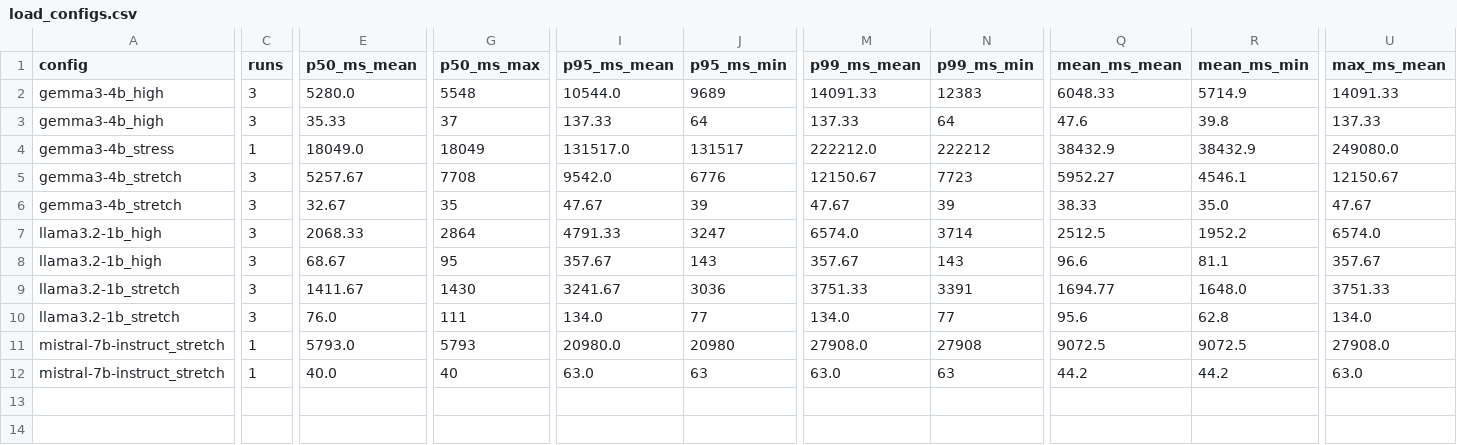
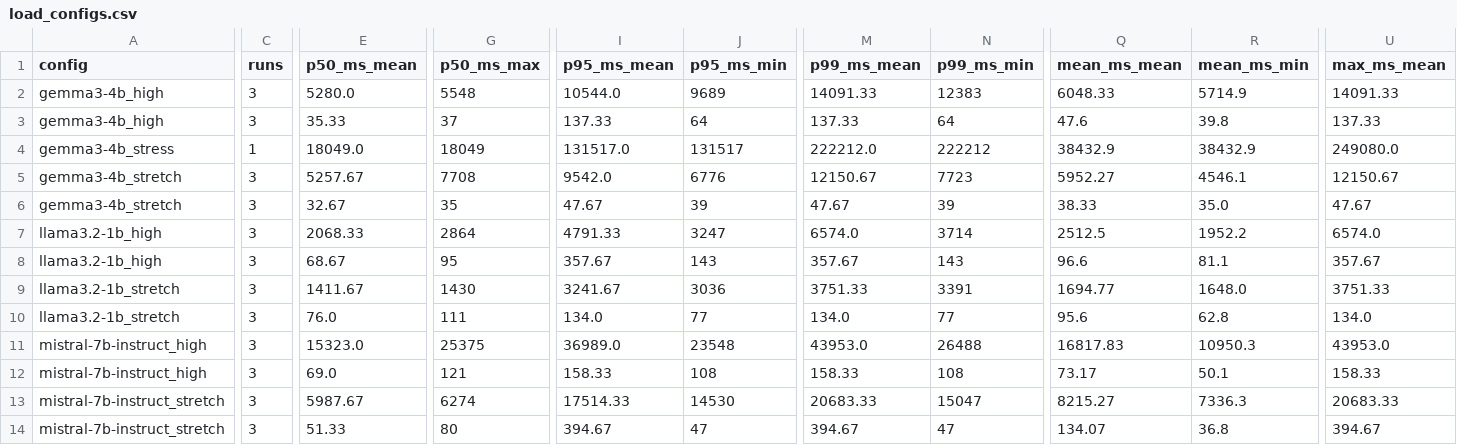
Before and after one commit to BryceTO/ict3113-a1-team15, a CSV file: results/summary/load_configs.csv, drawn as a sheet; only a part is shown, gaps mark what is left out; removed rows and columns are numbered as before the commit, all else as after; rows hold the shown columns only; the diff covers the shown part only; the diff names each change by its address in the sheet, - before the commit and + after, or states it on an @@ line.

```diff
--- a/results/summary/load_configs.csv
+++ b/results/summary/load_configs.csv
+row 11: mistral-7b-instruct_high | 3 | 15323.0 | 25375 | 36989.0 | 23548 | 43953.0 | 26488 | 16817.83 | 10950.3 | 43953.0
+row 12: mistral-7b-instruct_high | 3 | 69.0 | 121 | 158.33 | 108 | 158.33 | 108 | 73.17 | 50.1 | 158.33
-C13 (runs): 1
+C13 (runs): 3
-E13 (p50_ms_mean): 5793.0
+E13 (p50_ms_mean): 5987.67
-G13 (p50_ms_max): 5793
+G13 (p50_ms_max): 6274
-I13 (p95_ms_mean): 20980.0
+I13 (p95_ms_mean): 17514.33
-J13 (p95_ms_min): 20980
+J13 (p95_ms_min): 14530
-M13 (p99_ms_mean): 27908.0
+M13 (p99_ms_mean): 20683.33
-N13 (p99_ms_min): 27908
+N13 (p99_ms_min): 15047
-Q13 (mean_ms_mean): 9072.5
+Q13 (mean_ms_mean): 8215.27
-R13 (mean_ms_min): 9072.5
+R13 (mean_ms_min): 7336.3
-U13 (max_ms_mean): 27908.0
+U13 (max_ms_mean): 20683.33
-row 12: mistral-7b-instruct_stretch | 1 | 40.0 | 40 | 63.0 | 63 | 63.0 | 63 | 44.2 | 44.2 | 63.0
+row 14: mistral-7b-instruct_stretch | 3 | 51.33 | 80 | 394.67 | 47 | 394.67 | 47 | 134.07 | 36.8 | 394.67
```
Also changed, not shown: 9 edited cells elsewhere in this file, results/summary/load_runs.csv, 22 other files.
